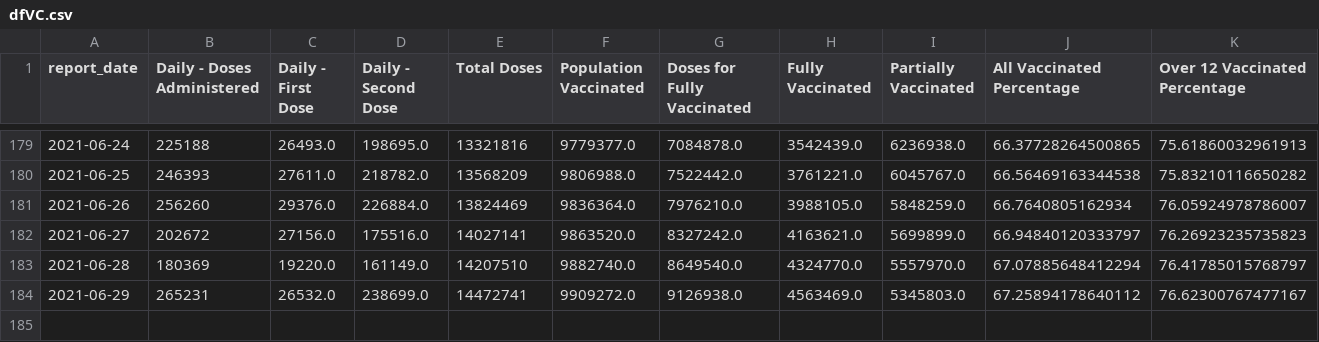
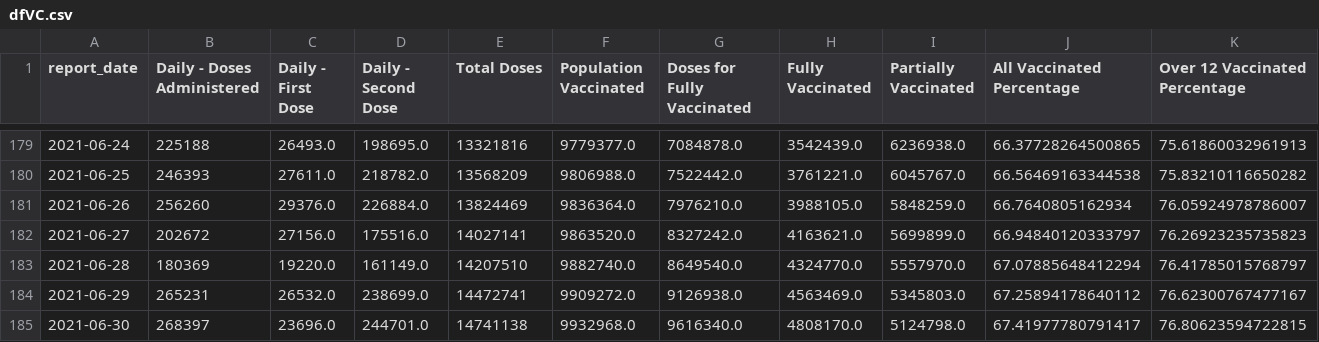
Before and after one commit to minix1234/minix1234.github.io, a CSV file: pelican/content/dfVC.csv, drawn as a sheet; only a part is shown, gaps mark what is left out; the diff names each change by its address in the sheet, - before the commit and + after, or states it on an @@ line.

```diff
--- a/pelican/content/dfVC.csv
+++ b/pelican/content/dfVC.csv
+row 185: 2021-06-30 | 268397 | 23696.0 | 244701.0 | 14741138 | 9932968.0 | 9616340.0 | 4808170.0 | 5124798.0 | 67.41977780791417 | 76.80623594722815
```
Also changed, not shown: pelican/content/dfmelt.csv, 16 other files.
